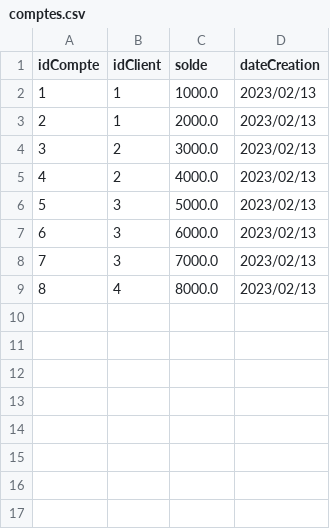
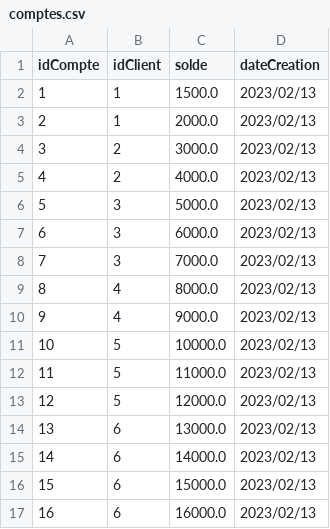
Before and after one commit to CeIIardoor/GestionBanqueSwing, a CSV file: out/production/GestionBanque/DB/comptes.csv, drawn as a sheet.

```diff
--- a/out/production/GestionBanque/DB/comptes.csv
+++ b/out/production/GestionBanque/DB/comptes.csv
@@ -1,3 +1,3 @@
 idCompte;idClient;solde;dateCreation
-1;1;1000.0;2023/02/13
+1;1;1500.0;2023/02/13
 2;1;2000.0;2023/02/13
@@ -9 +9,9 @@ idCompte;idClient;solde;dateCreation
 8;4;8000.0;2023/02/13
+9;4;9000.0;2023/02/13
+10;5;10000.0;2023/02/13
+11;5;11000.0;2023/02/13
+12;5;12000.0;2023/02/13
+13;6;13000.0;2023/02/13
+14;6;14000.0;2023/02/13
+15;6;15000.0;2023/02/13
+16;6;16000.0;2023/02/13
```
Also changed, not shown: out/production/GestionBanque/DB/clients.csv, src/DB/clients.csv, 23 other files.
